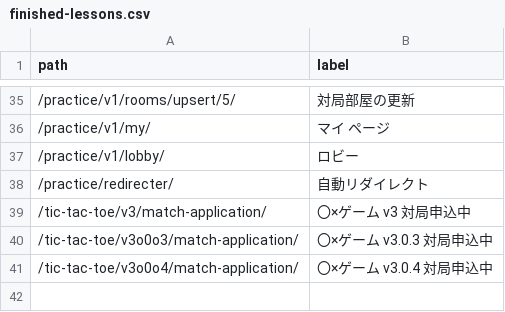
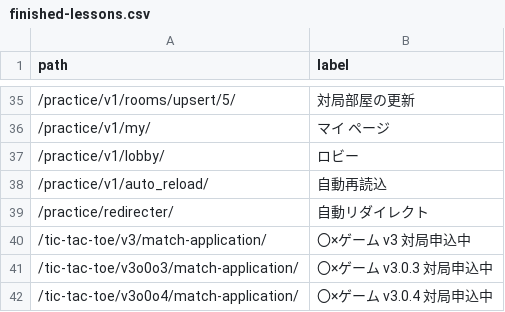
Before and after one commit to muzudho/django-practice2, a CSV file: host1/apps1/portal_v1/data/finished-lessons.csv, drawn as a sheet; only a part is shown, gaps mark what is left out; the diff names each change by its address in the sheet, - before the commit and + after, or states it on an @@ line.

Commit message:
auto reload

```diff
--- a/host1/apps1/portal_v1/data/finished-lessons.csv
+++ b/host1/apps1/portal_v1/data/finished-lessons.csv
+row 38: /practice/v1/auto_reload/ | 自動再読込
```
Also changed, not shown: 8 other files.
